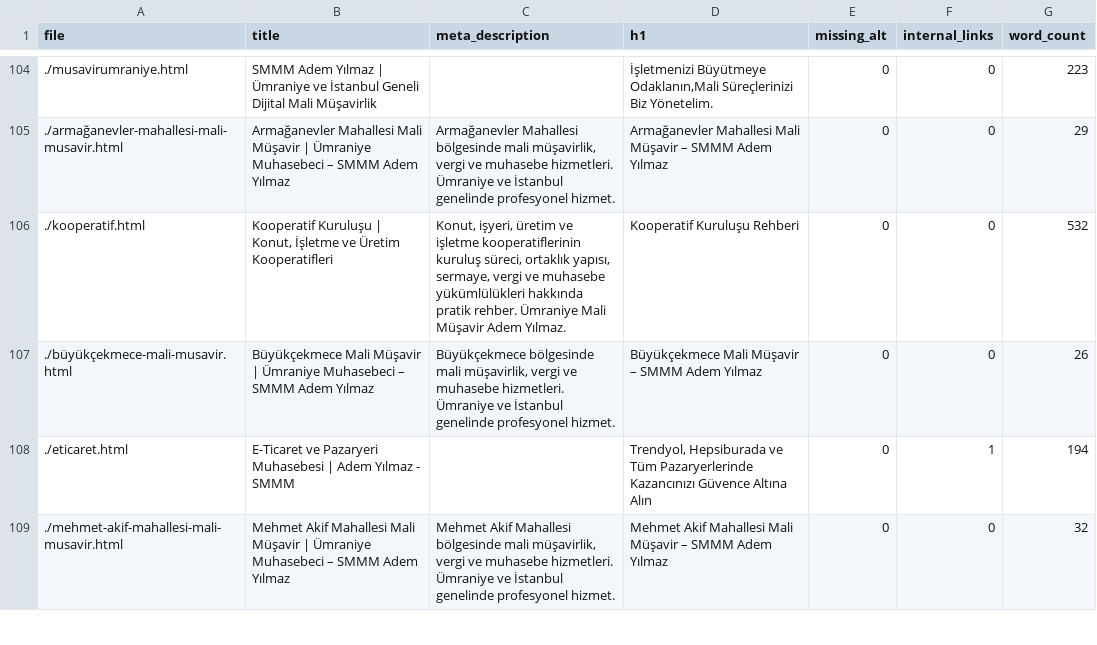
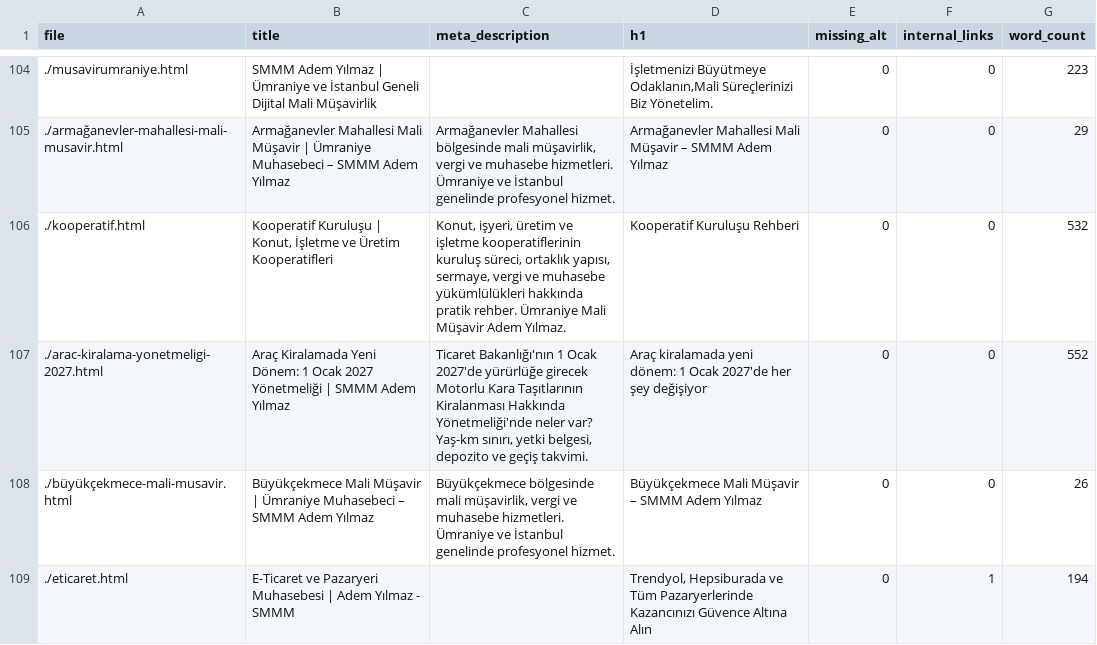
Before and after one commit to ademyilmazsmmm-lang/smmm-adem-yilmaz, a CSV file: seo_report.csv, drawn as a sheet; only a part is shown, gaps mark what is left out; the shorter side is filled out with more unchanged rows.

```diff
--- a/seo_report.csv
+++ b/seo_report.csv
@@ -106,2 +106,3 @@ file,title,meta_description,h1,missing_alt,internal_links,word_count
 ./kooperatif.html,"Kooperatif Kuruluşu | Konut, İşletme ve Üretim Kooperatifleri","Konut, işyeri, üretim ve işletme kooperatiflerinin kuruluş süreci, ortaklık yapısı, sermaye, vergi ve muhasebe yükümlülükleri hakkında pratik rehber. Ümraniye Mali Müşavir Adem Yılmaz.",Kooperatif Kuruluşu Rehberi,0,0,532
+./arac-kiralama-yonetmeligi-2027.html,Araç Kiralamada Yeni Dönem: 1 Ocak 2027 Yönetmeliği | SMMM Adem Yılmaz,"Ticaret Bakanlığı'nın 1 Ocak 2027'de yürürlüğe girecek Motorlu Kara Taşıtlarının Kiralanması Hakkında Yönetmeliği'nde neler var? Yaş-km sınırı, yetki belgesi, depozito ve geçiş takvimi.",Araç kiralamada yeni dönem: 1 Ocak 2027'de her şey değişiyor,0,0,552
 ./büyükçekmece-mali-musavir.html,Büyükçekmece Mali Müşavir | Ümraniye Muhasebeci – SMMM Adem Yılmaz,"Büyükçekmece bölgesinde mali müşavirlik, vergi ve muhasebe hizmetleri. Ümraniye ve İstanbul genelinde profesyonel hizmet.",Büyükçekmece Mali Müşavir – SMMM Adem Yılmaz,0,0,26
```
